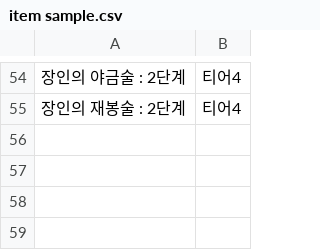
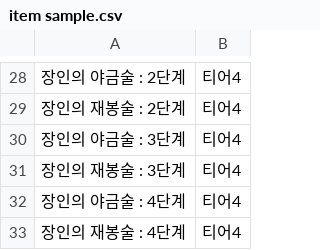
Before and after one commit to Salsalysj/gdok, a CSV file: item sample.csv, drawn as a sheet; only a part is shown, gaps mark what is left out; the diff covers the shown part only.

```diff
--- a/item sample.csv
+++ b/item sample.csv
@@ -55 +29,5 @@
 장인의 재봉술 : 2단계,티어4
+장인의 야금술 : 3단계,티어4
+장인의 재봉술 : 3단계,티어4
+장인의 야금술 : 4단계,티어4
+장인의 재봉술 : 4단계,티어4
```
Also changed, not shown: 4 added rows and 30 removed rows elsewhere in this file, p_lists.csv, 9 other files.
